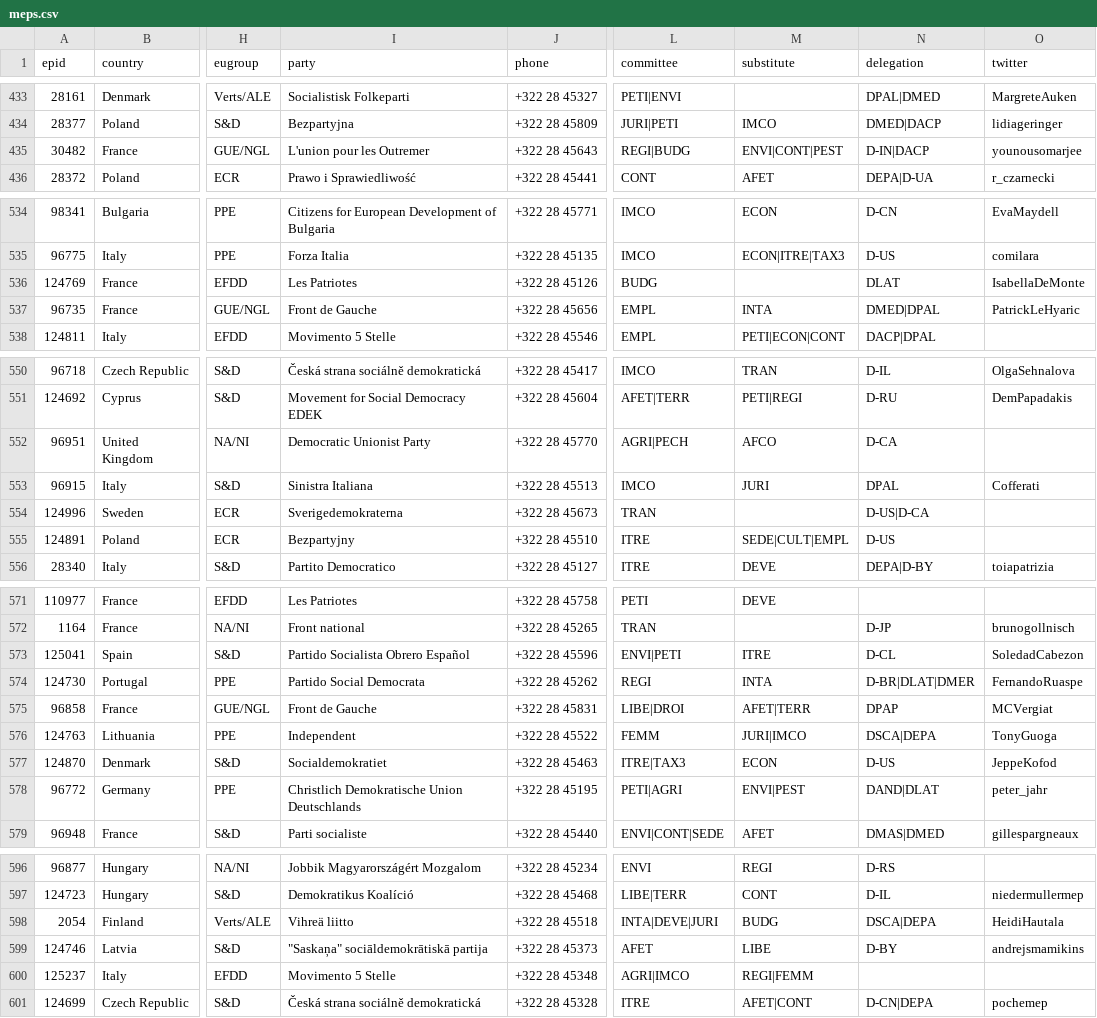
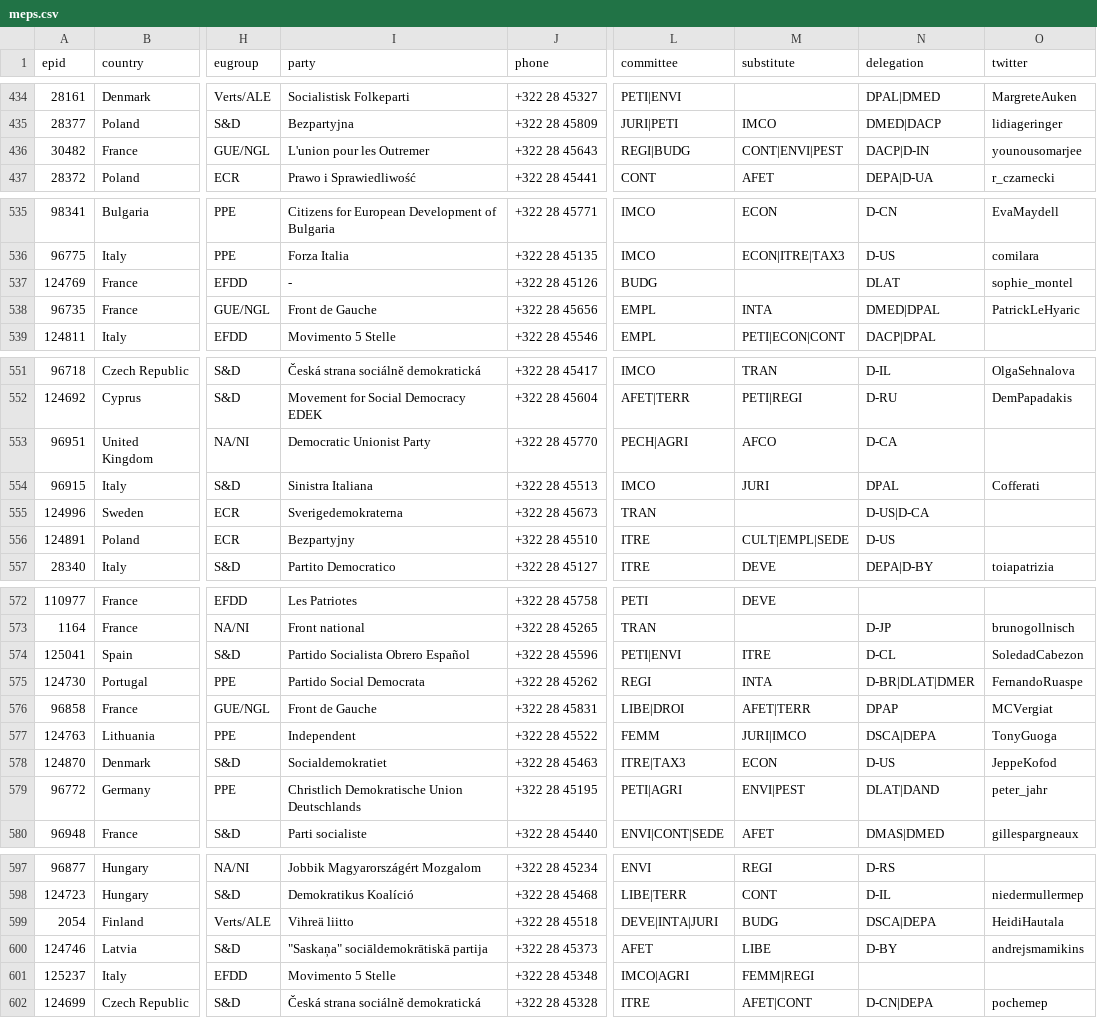
Before and after one commit to TechToThePeople/mep, a CSV file: data/meps.csv, drawn as a sheet; only a part is shown, gaps mark what is left out; addresses are those after the commit; the diff covers the shown part only; the diff names each change by its address in the sheet, - before the commit and + after, or states it on an @@ line.

```diff
--- a/data/meps.csv
+++ b/data/meps.csv
-M436 (substitute): ENVI|CONT|PEST
+M436 (substitute): CONT|ENVI|PEST
-N436 (delegation): D-IN|DACP
+N436 (delegation): DACP|D-IN
-I537 (party): Les Patriotes
+I537 (party): -
-O537 (twitter): IsabellaDeMonte
+O537 (twitter): sophie_montel
-L553 (committee): AGRI|PECH
+L553 (committee): PECH|AGRI
-M556 (substitute): SEDE|CULT|EMPL
+M556 (substitute): CULT|EMPL|SEDE
-L574 (committee): ENVI|PETI
+L574 (committee): PETI|ENVI
-N579 (delegation): DAND|DLAT
+N579 (delegation): DLAT|DAND
-L599 (committee): INTA|DEVE|JURI
+L599 (committee): DEVE|INTA|JURI
-L601 (committee): AGRI|IMCO
+L601 (committee): IMCO|AGRI
-M601 (substitute): REGI|FEMM
+M601 (substitute): FEMM|REGI
```
Also changed, not shown: 1 added row, 1 removed row, 14 moved rows and 24 edited cells elsewhere in this file, data/meps-aliases.csv, 6 other files.
